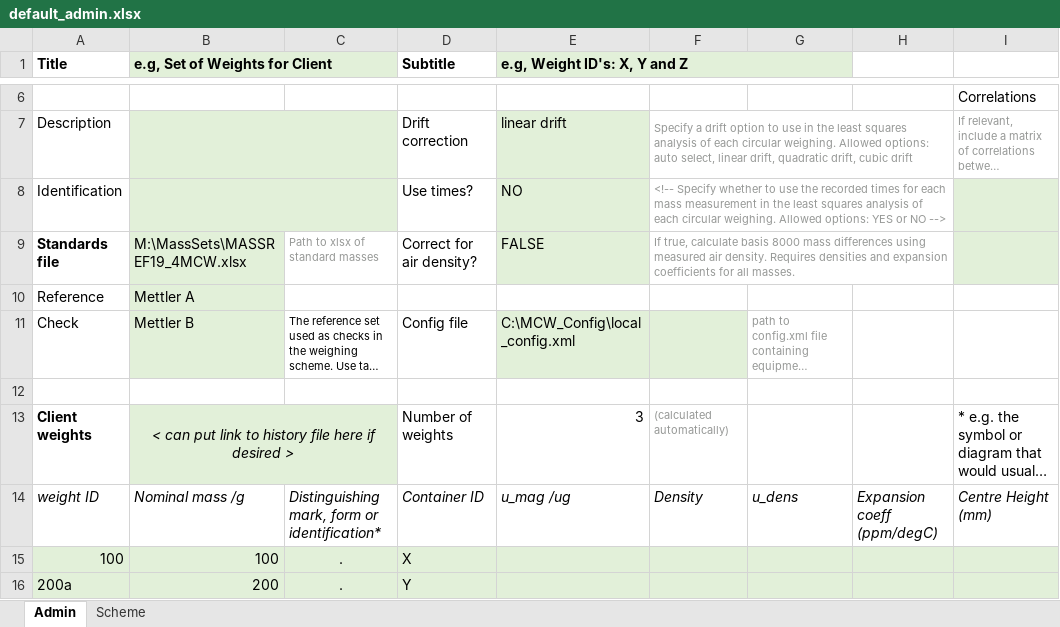
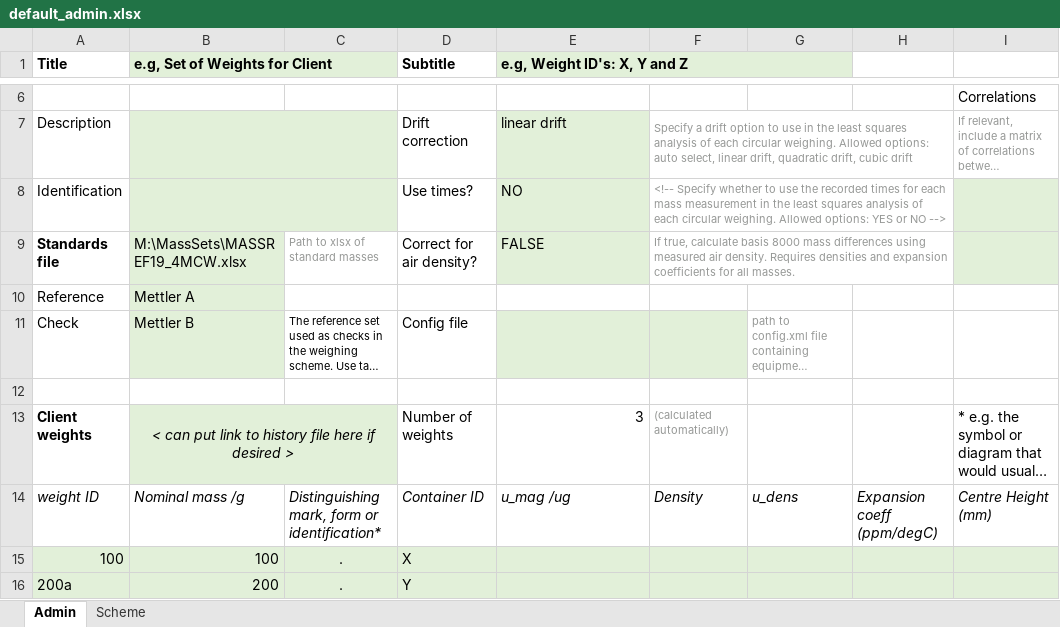
Before and after one commit to MSLNZ/Mass-Circular-Weighing, an Excel workbook: mass_circular_weighing/utils/default_admin.xlsx, sheet Admin, drawn as a sheet; only a part is shown, gaps mark what is left out; long unchanged cells end in …; values as stored, in another font and other column widths than the file's, no borders; the diff names each change by its address in the sheet, - before the commit and + after, or states it on an @@ line.

```diff
--- a/mass_circular_weighing/utils/default_admin.xlsx (sheet Admin)
+++ b/mass_circular_weighing/utils/default_admin.xlsx (sheet Admin)
-E11 (e.g, Weight ID's: X, Y and Z): C:\MCW_Config\local_config.xml
+E11 (e.g, Weight ID's: X, Y and Z): (empty)
```
Also changed, not shown: 18 other files.
